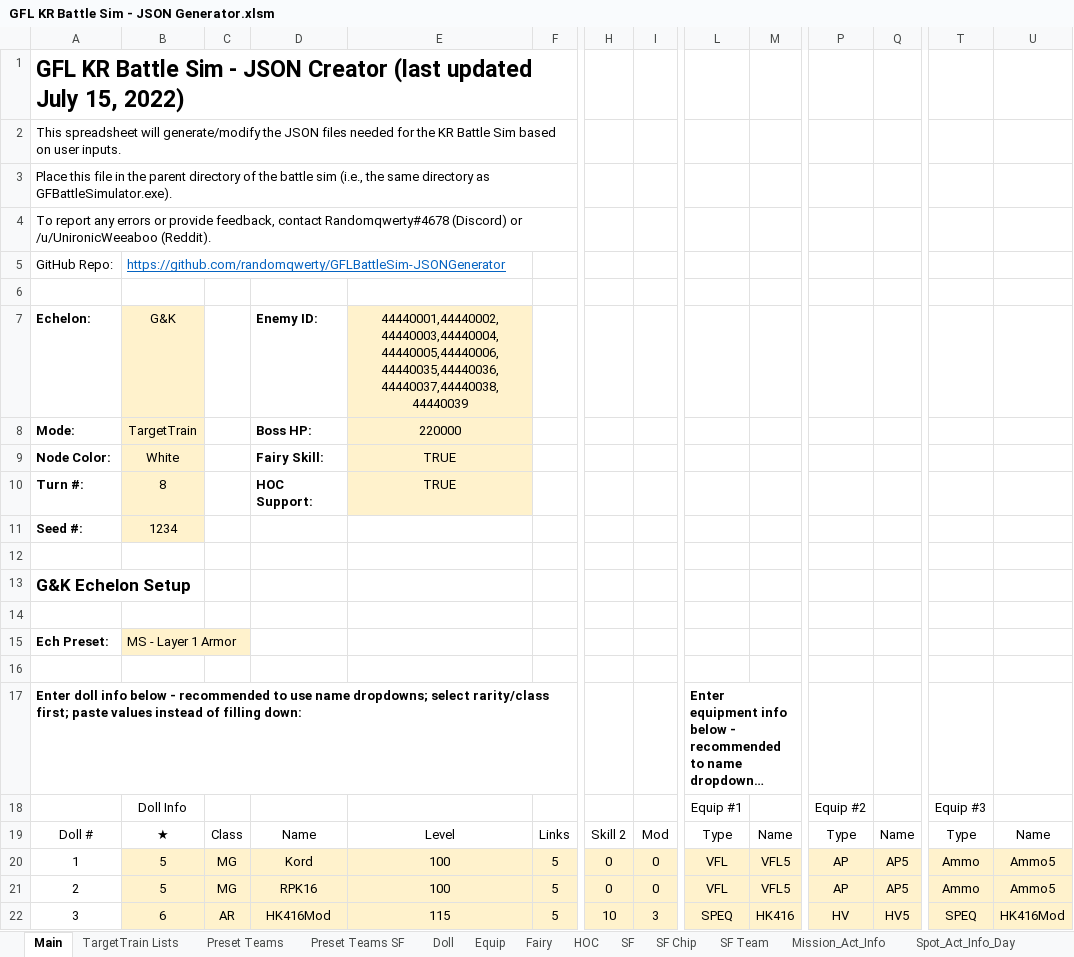
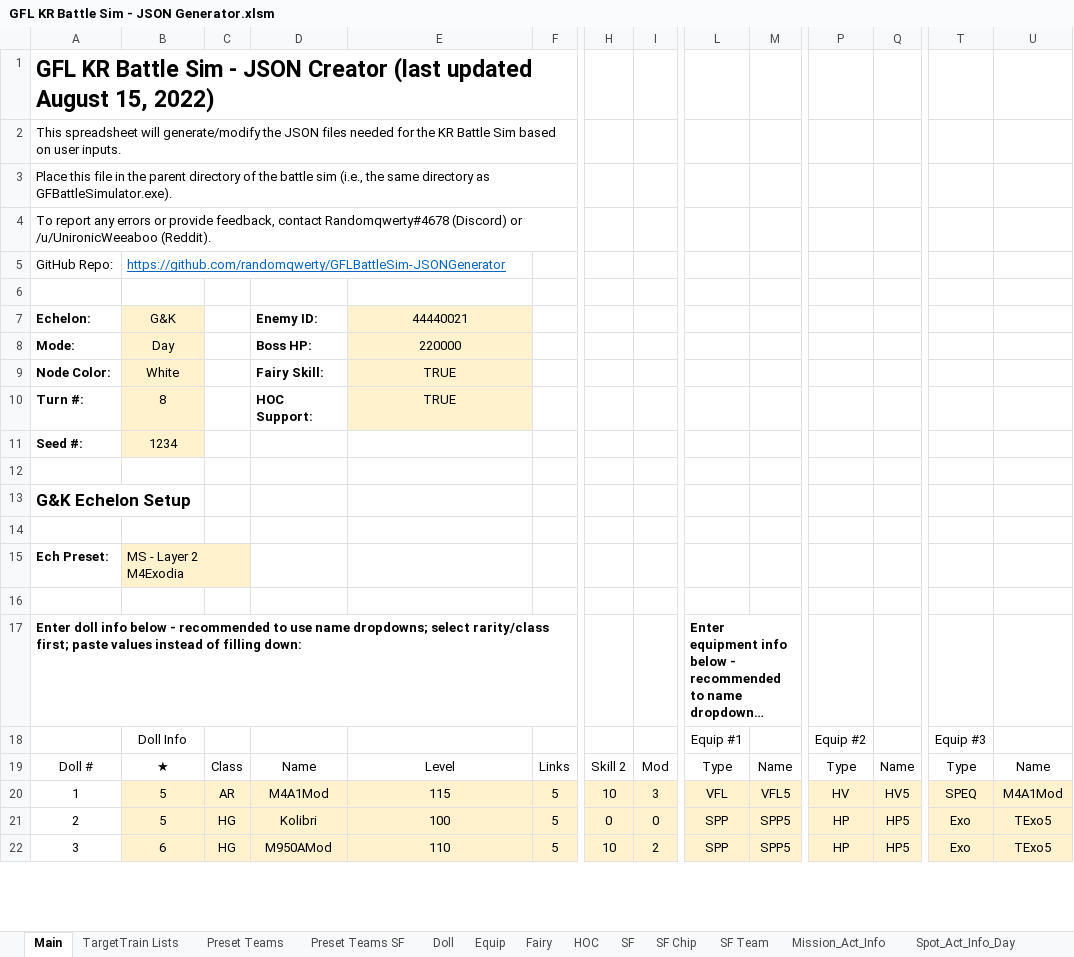
Before and after one commit to randomqwerty/GFLBattleSim-JSONGenerator, an Excel workbook: GFL KR Battle Sim - JSON Generator.xlsm, sheet Main, drawn as a sheet; only a part is shown, gaps mark what is left out; long unchanged cells end in …; values as stored, in another font and other column widths than the file's, no borders; charts and pictures and conditional formats not drawn; the diff covers the shown part only; the diff names each change by its address in the sheet, - before the commit and + after, or states it on an @@ line.

```diff
--- a/GFL KR Battle Sim - JSON Generator.xlsm (sheet Main)
+++ b/GFL KR Battle Sim - JSON Generator.xlsm (sheet Main)
-A1: …(last updated July 15, 2022)
+A1: …(last updated August 15, 2022)
-E7: 44440001,44440002,44440003,44440004,44440005,44440006,44440035,44440036,44440037,44440038,44440039
+E7: 44440021
-B8: TargetTrain
+B8: Day
-B15: MS - Layer 1 Armor
+B15: MS - Layer 2 M4Exodia
-C20: MG
+C20: AR
-D20: Kord
+D20: M4A1Mod
-E20: 100
+E20: 115
-H20: 0
+H20: 10
-I20: 0
+I20: 3
-P20: AP
+P20: HV
-Q20: AP5
+Q20: HV5
-T20: Ammo
+T20: SPEQ
-U20: Ammo5
+U20: M4A1Mod
-C21: MG
+C21: HG
-D21: RPK16
+D21: Kolibri
-L21: VFL
+L21: SPP
-M21: VFL5
+M21: SPP5
-P21: AP
+P21: HP
-Q21: AP5
+Q21: HP5
-T21: Ammo
+T21: Exo
-U21: Ammo5
+U21: TExo5
-C22: AR
+C22: HG
-D22: HK416Mod
+D22: M950AMod
-E22: 115
+E22: 110
-I22: 3
+I22: 2
-L22: SPEQ
+L22: SPP
-M22: HK416
+M22: SPP5
-P22: HV
+P22: HP
-Q22: HV5
+Q22: HP5
-T22: SPEQ
+T22: Exo
-U22: HK416Mod
+U22: TExo5
```
Also changed, not shown: 4 added rows, 3 removed rows and 47 edited cells elsewhere in this sheet, sheet Preset Teams, sheet Equip, sheet Doll, sheet Mission_Act_Info, sheet GFBattleSimulator, sheet Fairy, formulas that keep their value, 1 other file.
